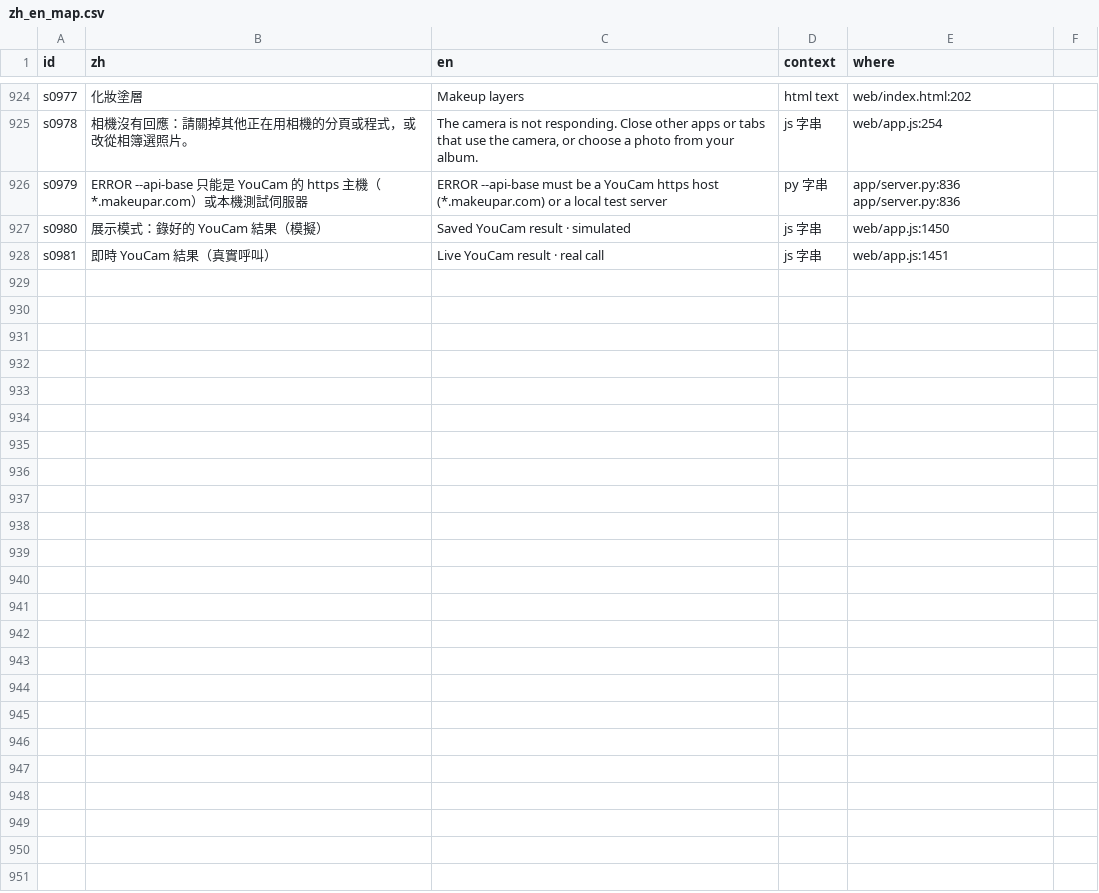
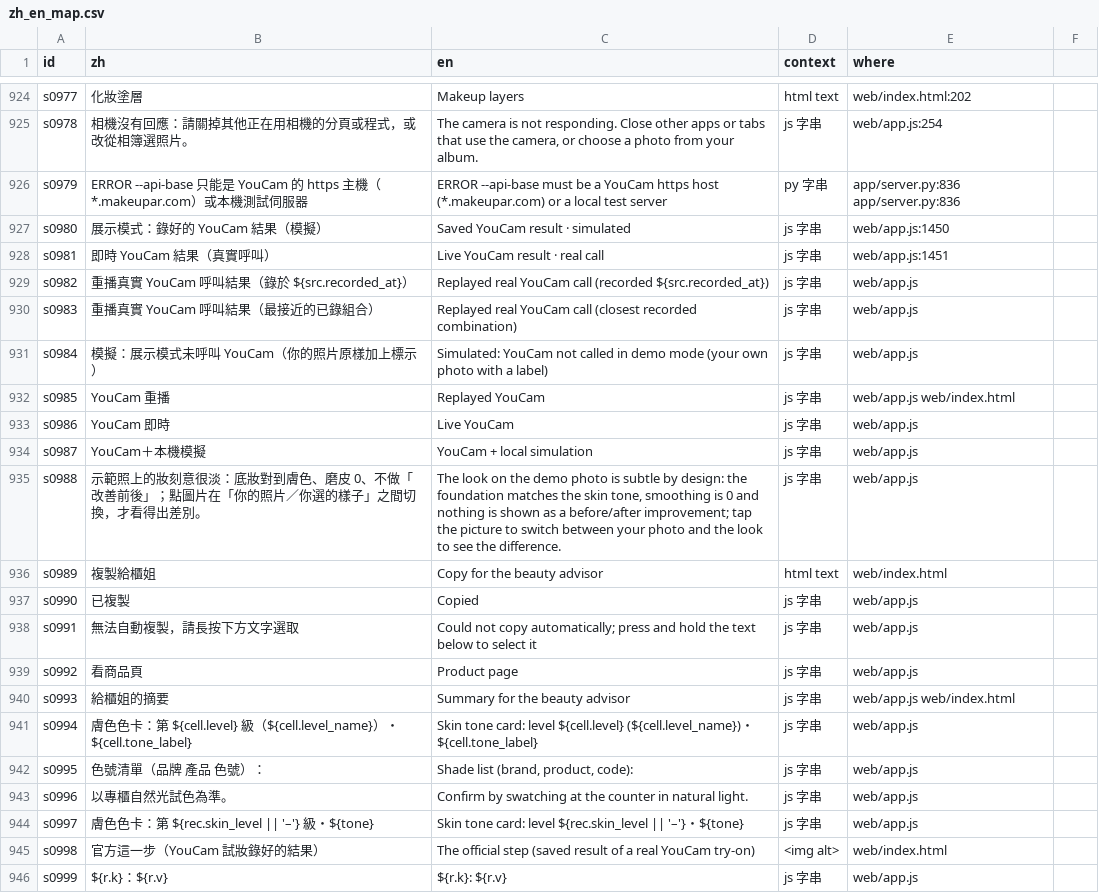
Before and after one commit to jiarong0423/goodglow-try-on, a CSV file: docs/i18n/zh_en_map.csv, drawn as a sheet; only a part is shown, gaps mark what is left out; the diff names each change by its address in the sheet, - before the commit and + after, or states it on an @@ line.

Commit message:
Pre-judging fixes: truthful try-on provenance, eight-step home page, hosted and video links, product-page links and advisor summary on the color card
- Every try-on picture now carries a badge and a provenance line from the server's new "source" field: Replayed YouCam (with the recording date when the options match a saved call exactly), Live YouCam, YouCam + local simulation, or Simulated (own photo in demo mode, local fallback). The official step on the final-look page is labelled Replayed YouCam; the AI expected look stays Simulated.
- Demo mode says why the full look on the demo photo is subtle (foundation matched to the skin tone, smoothing 0, no before/after).
- Home page lists the same eight steps as the flow (two rows of four on a phone).
- README first screen links the hosted demo and the demo video.
- Matched shades link to the brand's product page only when the catalog row carries source_url; alias mode drops links with the brand names; the demo catalog has none.
- "Copy for the beauty advisor": plain-text summary (skin tone level, undertone, shade list with brand, product, code and page when known) on the color card and in the advisor view.
- Chinese and English strings added to the translation table; tests for provenance, links, alias scrubbing and page wiring.

```diff
--- a/docs/i18n/zh_en_map.csv
+++ b/docs/i18n/zh_en_map.csv
+row 929: s0982 | 重播真實 YouCam 呼叫結果（錄於 ${src.recorded_at}） | Replayed real YouCam call (recorded ${src.recorded_at}) | js 字串 | web/app.js
+row 930: s0983 | 重播真實 YouCam 呼叫結果（最接近的已錄組合） | Replayed real YouCam call (closest recorded combination) | js 字串 | web/app.js
+row 931: s0984 | 模擬：展示模式未呼叫 YouCam（你的照片原樣加上標示） | Simulated: YouCam not called in demo mode (your own photo with a label) | js 字串 | web/app.js
+row 932: s0985 | YouCam 重播 | Replayed YouCam | js 字串 | web/app.js web/index.html
+row 933: s0986 | YouCam 即時 | Live YouCam | js 字串 | web/app.js
+row 934: s0987 | YouCam＋本機模擬 | YouCam + local simulation | js 字串 | web/app.js
+row 935: s0988 | 示範照上的妝刻意很淡：底妝對到膚色、磨皮 0、不做「改善前後」；點圖片在「你的照片／你選的樣子」之間切換，才看得出差別。 | The look on the demo photo is subtle by design: the foundation matches the skin tone, smoothing is 0 and nothing is shown as a before/after improvement; tap the picture to switch between your photo and the look to see the difference. | js 字串 | web/app.js
+row 936: s0989 | 複製給櫃姐 | Copy for the beauty advisor | html text | web/index.html
+row 937: s0990 | 已複製 | Copied | js 字串 | web/app.js
+row 938: s0991 | 無法自動複製，請長按下方文字選取 | Could not copy automatically; press and hold the text below to select it | js 字串 | web/app.js
+row 939: s0992 | 看商品頁 | Product page | js 字串 | web/app.js
+row 940: s0993 | 給櫃姐的摘要 | Summary for the beauty advisor | js 字串 | web/app.js web/index.html
+row 941: s0994 | 膚色色卡：第 ${cell.level} 級（${cell.level_name}）・${cell.tone_label} | Skin tone card: level ${cell.level} (${cell.level_name})・${cell.tone_label} | js 字串 | web/app.js
+row 942: s0995 | 色號清單（品牌 產品 色號）： | Shade list (brand, product, code): | js 字串 | web/app.js
+row 943: s0996 | 以專櫃自然光試色為準。 | Confirm by swatching at the counter in natural light. | js 字串 | web/app.js
+row 944: s0997 | 膚色色卡：第 ${rec.skin_level || '–'} 級・${tone} | Skin tone card: level ${rec.skin_level || '–'}・${tone} | js 字串 | web/app.js
+row 945: s0998 | 官方這一步（YouCam 試妝錄好的結果） | The official step (saved result of a real YouCam try-on) | <img alt> | web/index.html
+row 946: s0999 | ${r.k}：${r.v} | ${r.k}: ${r.v} | js 字串 | web/app.js
```
Also changed, not shown: 11 other files.
